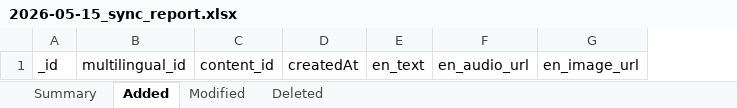
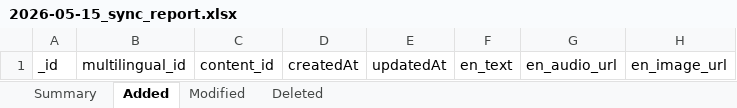
Before and after one commit to ViseshXX/content-tracker-data, an Excel workbook: reports/multilingual/2026-05-15_sync_report.xlsx, sheet Added, drawn as a sheet; only a part is shown; values as stored, in another font and other column widths than the file's, no borders; the diff names each change by its address in the sheet, - before the commit and + after, or states it on an @@ line.

```diff
--- a/reports/multilingual/2026-05-15_sync_report.xlsx (sheet Added)
+++ b/reports/multilingual/2026-05-15_sync_report.xlsx (sheet Added)
+column E, row 1: updatedAt
```
Also changed, not shown: sheet Modified, sheet Deleted, reports/collection/2026-05-15_sync_report.xlsx, reports/content/gu/2026-05-15_sync_report.xlsx, 14 other files.
